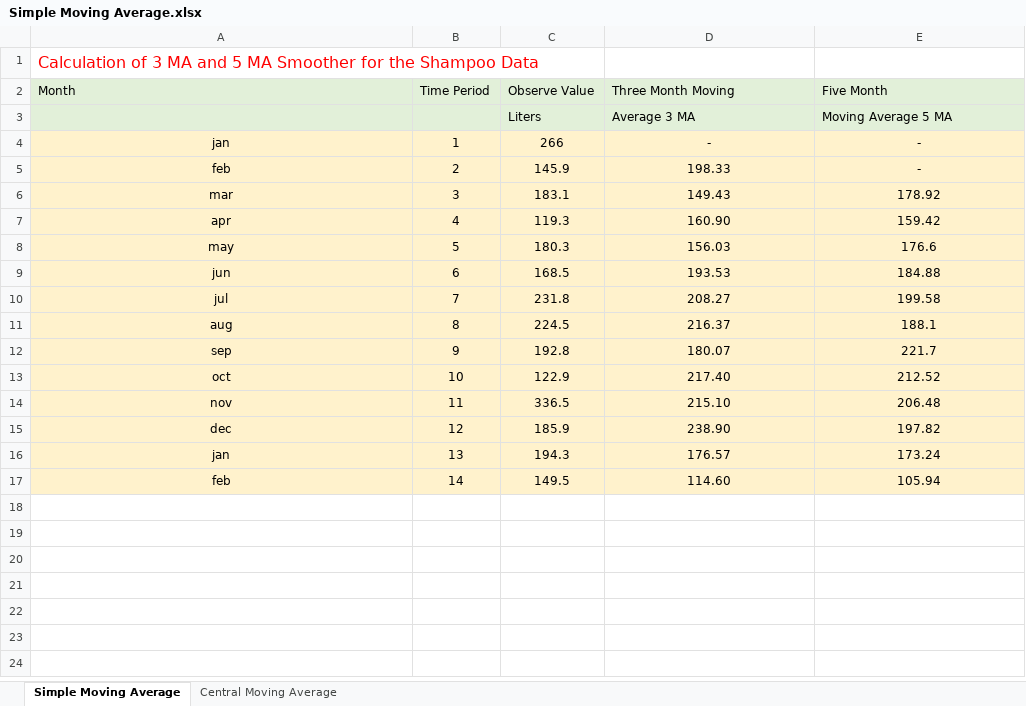
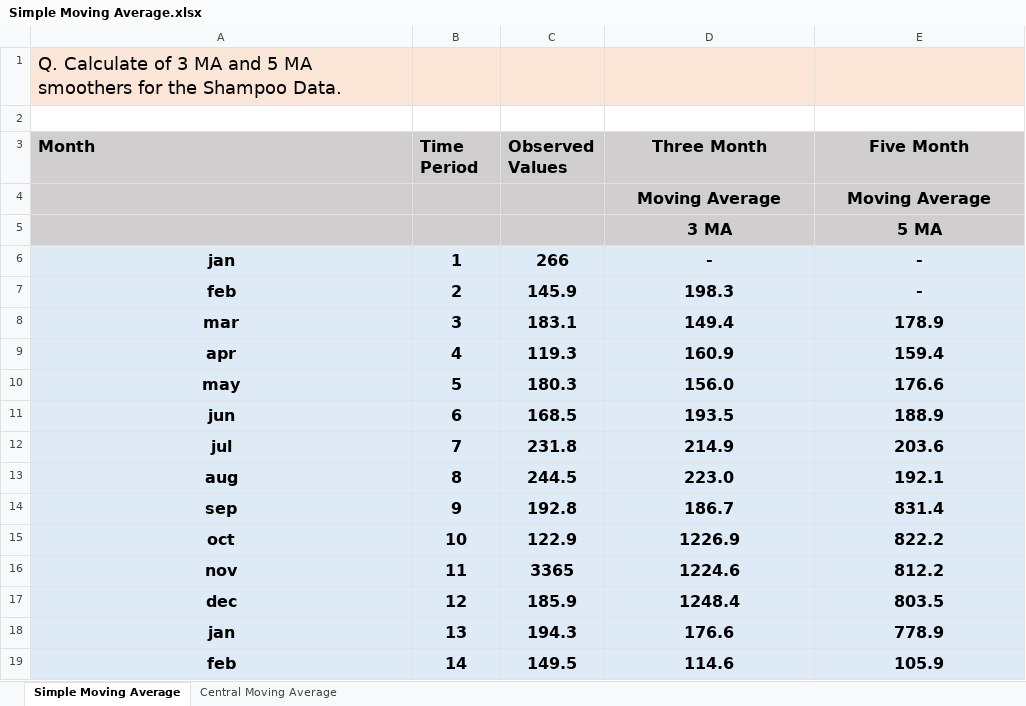
Before and after one commit to Yogi776/Forecasting-in-Excel, an Excel workbook: Simple Moving Average.xlsx, sheet Simple Moving Average, drawn as a sheet; values as stored, in another font and other column widths than the file's, no borders; removed rows and columns are numbered as before the commit, all else as after; the diff names each change by its address in the sheet, - before the commit and + after, or states it on an @@ line.

```diff
--- a/Simple Moving Average.xlsx (sheet Simple Moving Average)
+++ b/Simple Moving Average.xlsx (sheet Simple Moving Average)
-A1 (Month): Calculation of 3 MA and 5 MA Smoother for the Shampoo Data
+A1 (Month): Q. Calculate of 3 MA and 5 MA smoothers for the Shampoo Data.
@@ A1 text size: larger @@
-A1:E1 fill: none
+A1:E1 fill: #FBE5D6
-A1 text colour: #FF0000
+A1 text colour: black
+row 2: (empty)
@@ A3:E3 bold: off → on, text size: larger, fill: #E2F0D9 → #D0CECE @@
-C3: Observe Value
+C3: Observed Values
-D3: Three Month Moving
+D3: Three Month
-D3:E3 alignment: left
+D3:E3 alignment: center
-row 3:  |  | Liters | Average 3 MA | Moving Average 5 MA
+row 4:  |  |  | Moving Average | Moving Average
+row 5:  |  |  | 3 MA | 5 MA
@@ A6:E19 fill: #FFF2CC → #DEEBF7, bold: off → on, text size: larger @@
-D7 (Three Month): 198.33
+D7 (Three Month): 198.3
-D8 (Three Month): 149.43
+D8 (Three Month): 149.4
-E8 (Five Month): 178.92
+E8 (Five Month): 178.9
-D9 (Three Month): 160.90
+D9 (Three Month): 160.9
-E9 (Five Month): 159.42
+E9 (Five Month): 159.4
-D10 (Three Month): 156.03
+D10 (Three Month): 156.0
-D11 (Three Month): 193.53
+D11 (Three Month): 193.5
-E11 (Five Month): 184.88
+E11 (Five Month): 188.9
-D12 (Three Month): 208.27
+D12 (Three Month): 214.9
-E12 (Five Month): 199.58
+E12 (Five Month): 203.6
-C13 (Observed Values): 224.5
+C13 (Observed Values): 244.5
-D13 (Three Month): 216.37
+D13 (Three Month): 223.0
-E13 (Five Month): 188.1
+E13 (Five Month): 192.1
-D14 (Three Month): 180.07
+D14 (Three Month): 186.7
-E14 (Five Month): 221.7
+E14 (Five Month): 831.4
-D15 (Three Month): 217.40
+D15 (Three Month): 1226.9
-E15 (Five Month): 212.52
+E15 (Five Month): 822.2
-C16 (Observed Values): 336.5
+C16 (Observed Values): 3365
-D16 (Three Month): 215.10
+D16 (Three Month): 1224.6
-E16 (Five Month): 206.48
+E16 (Five Month): 812.2
-D17 (Three Month): 238.90
+D17 (Three Month): 1248.4
-E17 (Five Month): 197.82
+E17 (Five Month): 803.5
-D18 (Three Month): 176.57
+D18 (Three Month): 176.6
-E18 (Five Month): 173.24
+E18 (Five Month): 778.9
-D19 (Three Month): 114.60
+D19 (Three Month): 114.6
-E19 (Five Month): 105.94
+E19 (Five Month): 105.9
```
Also changed, not shown: sheet Central Moving Average, formulas that keep their value, 1 other file.
